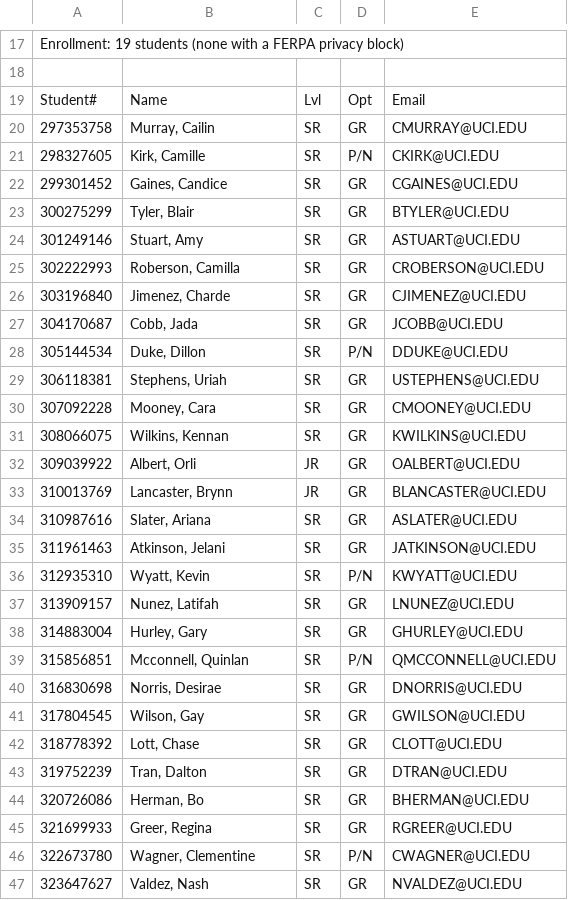
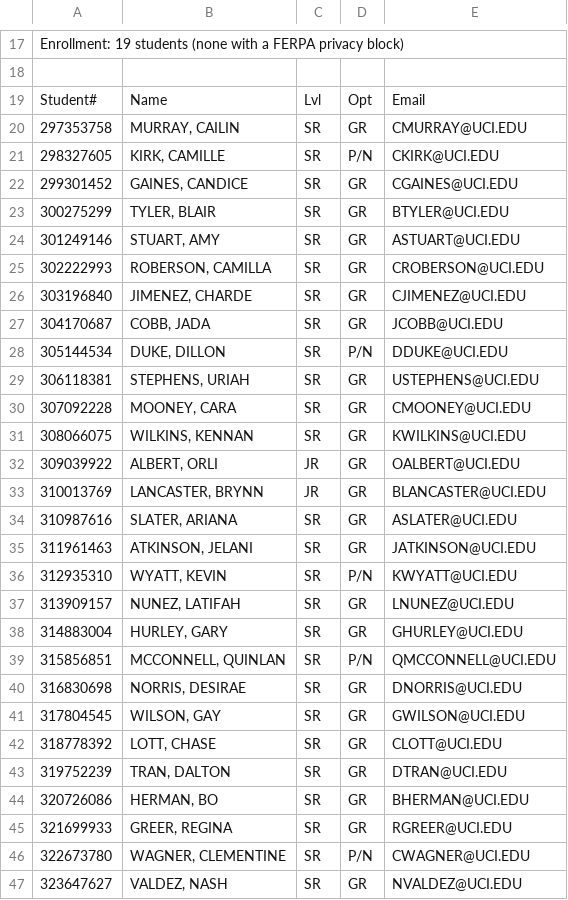
Before and after one commit to delian7/partner, a CSV file: SQL and CSVs/demo99900.csv, drawn as a sheet; only a part is shown, gaps mark what is left out; the diff covers the shown part only; the diff names each change by its address in the sheet, - before the commit and + after, or states it on an @@ line.

```diff
--- a/SQL and CSVs/demo99900.csv
+++ b/SQL and CSVs/demo99900.csv
-B20: Murray, Cailin
+B20: MURRAY, CAILIN
-B21: Kirk, Camille
+B21: KIRK, CAMILLE
-B22: Gaines, Candice
+B22: GAINES, CANDICE
-B23: Tyler, Blair
+B23: TYLER, BLAIR
-B24: Stuart, Amy
+B24: STUART, AMY
-B25: Roberson, Camilla
+B25: ROBERSON, CAMILLA
-B26: Jimenez, Charde
+B26: JIMENEZ, CHARDE
-B27: Cobb, Jada
+B27: COBB, JADA
-B28: Duke, Dillon
+B28: DUKE, DILLON
-B29: Stephens, Uriah
+B29: STEPHENS, URIAH
-B30: Mooney, Cara
+B30: MOONEY, CARA
-B31: Wilkins, Kennan
+B31: WILKINS, KENNAN
-B32: Albert, Orli
+B32: ALBERT, ORLI
-B33: Lancaster, Brynn
+B33: LANCASTER, BRYNN
-B34: Slater, Ariana
+B34: SLATER, ARIANA
-B35: Atkinson, Jelani
+B35: ATKINSON, JELANI
-B36: Wyatt, Kevin
+B36: WYATT, KEVIN
-B37: Nunez, Latifah
+B37: NUNEZ, LATIFAH
-B38: Hurley, Gary
+B38: HURLEY, GARY
-B39: Mcconnell, Quinlan
+B39: MCCONNELL, QUINLAN
-B40: Norris, Desirae
+B40: NORRIS, DESIRAE
-B41: Wilson, Gay
+B41: WILSON, GAY
-B42: Lott, Chase
+B42: LOTT, CHASE
-B43: Tran, Dalton
+B43: TRAN, DALTON
-B44: Herman, Bo
+B44: HERMAN, BO
-B45: Greer, Regina
+B45: GREER, REGINA
-B46: Wagner, Clementine
+B46: WAGNER, CLEMENTINE
-B47: Valdez, Nash
+B47: VALDEZ, NASH
```
Also changed, not shown: 60 edited cells elsewhere in this file, 26 other files.
